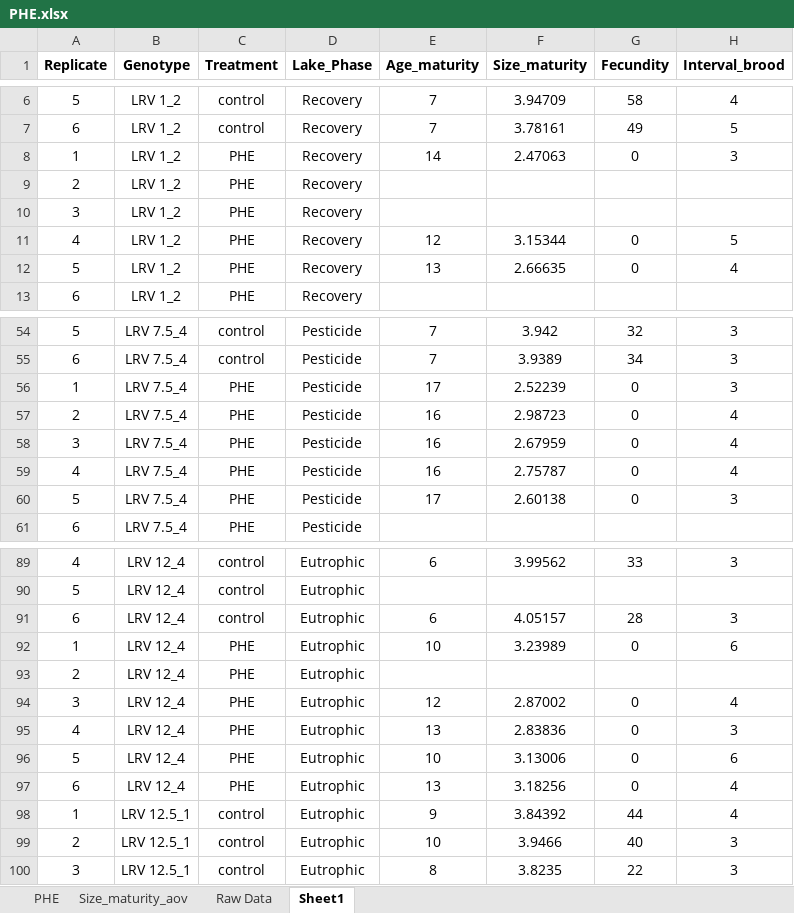
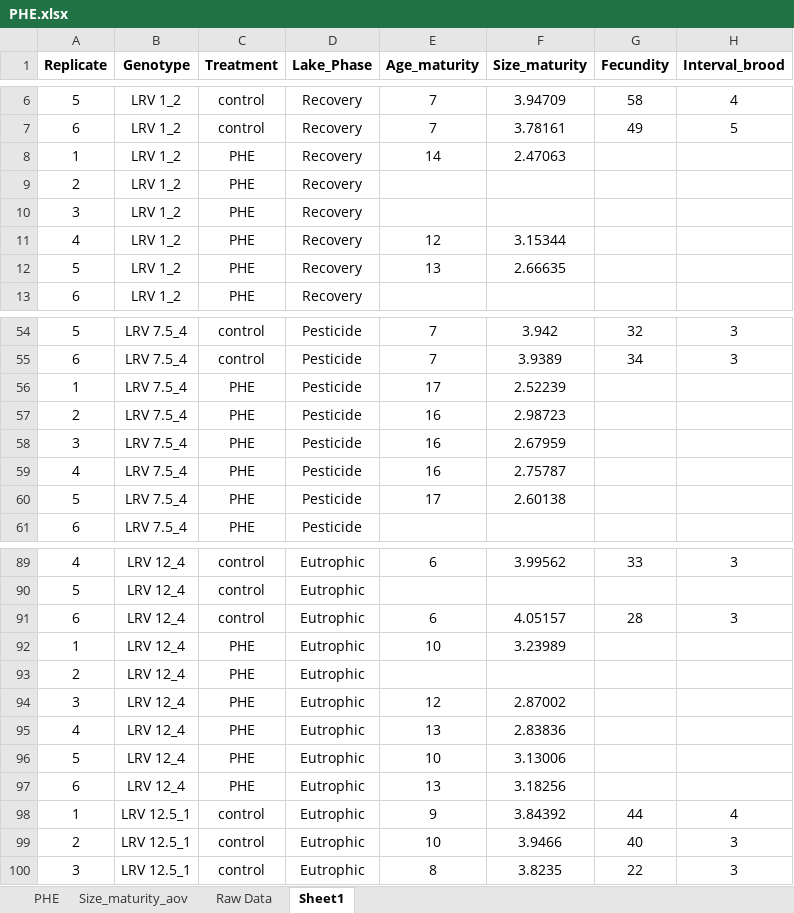
Before and after one commit to madbullahi/life-history-traits-analysis, an Excel workbook: PHE.xlsx, sheet Sheet1, drawn as a sheet; only a part is shown, gaps mark what is left out; values as stored, in another font and other column widths than the file's, no borders; the diff covers the shown part only; the diff names each change by its address in the sheet, - before the commit and + after, or states it on an @@ line.

```diff
--- a/PHE.xlsx (sheet Sheet1)
+++ b/PHE.xlsx (sheet Sheet1)
-G8 (Fecundity): 0
+G8 (Fecundity): (empty)
-H8 (Interval_brood): 3
+H8 (Interval_brood): (empty)
-G11:G12 (Fecundity): 0
+G11:G12 (Fecundity): (empty)
-H11 (Interval_brood): 5
+H11 (Interval_brood): (empty)
-H12 (Interval_brood): 4
+H12 (Interval_brood): (empty)
-G56:G60 (Fecundity): 0
+G56:G60 (Fecundity): (empty)
-H56 (Interval_brood): 3
+H56 (Interval_brood): (empty)
-H57:H59 (Interval_brood): 4
+H57:H59 (Interval_brood): (empty)
-H60 (Interval_brood): 3
+H60 (Interval_brood): (empty)
-G92 (Fecundity): 0
+G92 (Fecundity): (empty)
-H92 (Interval_brood): 6
+H92 (Interval_brood): (empty)
-G94:G97 (Fecundity): 0
+G94:G97 (Fecundity): (empty)
-H94 (Interval_brood): 4
+H94 (Interval_brood): (empty)
-H95 (Interval_brood): 3
+H95 (Interval_brood): (empty)
-H96 (Interval_brood): 6
+H96 (Interval_brood): (empty)
-H97 (Interval_brood): 4
+H97 (Interval_brood): (empty)
```
Also changed, not shown: 34 edited cells elsewhere in this sheet, sheet PHE.
